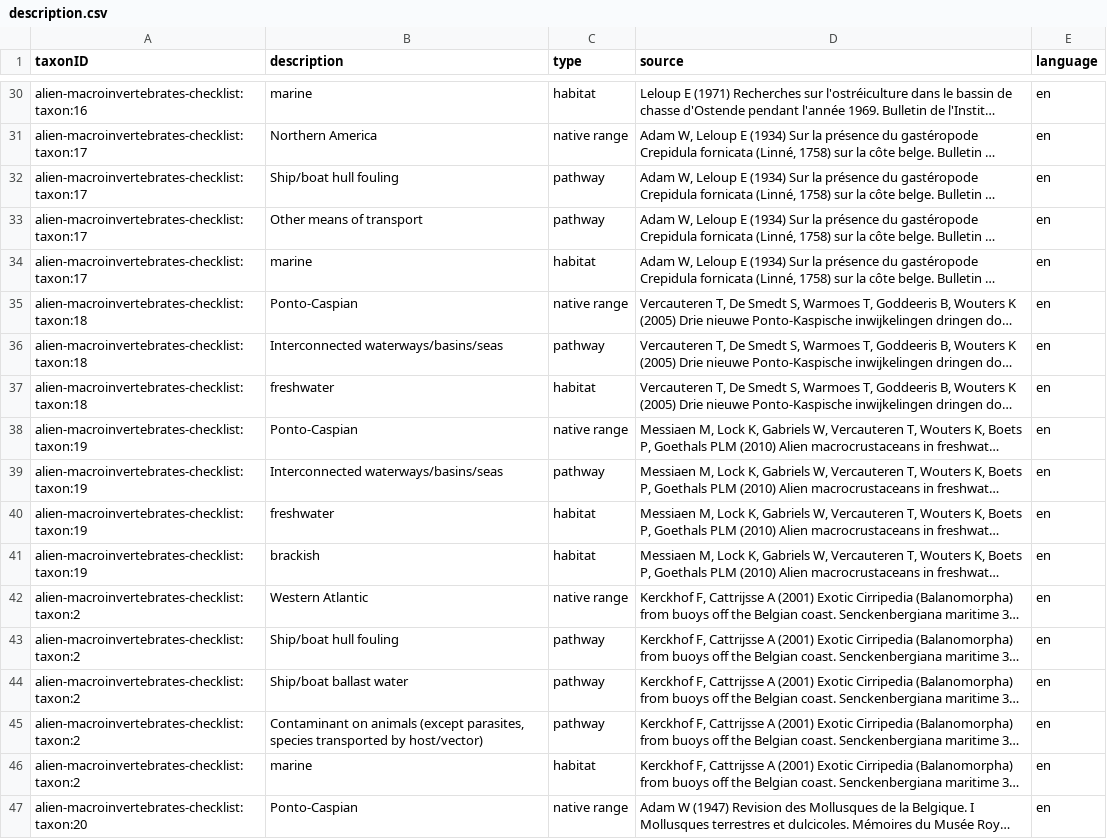
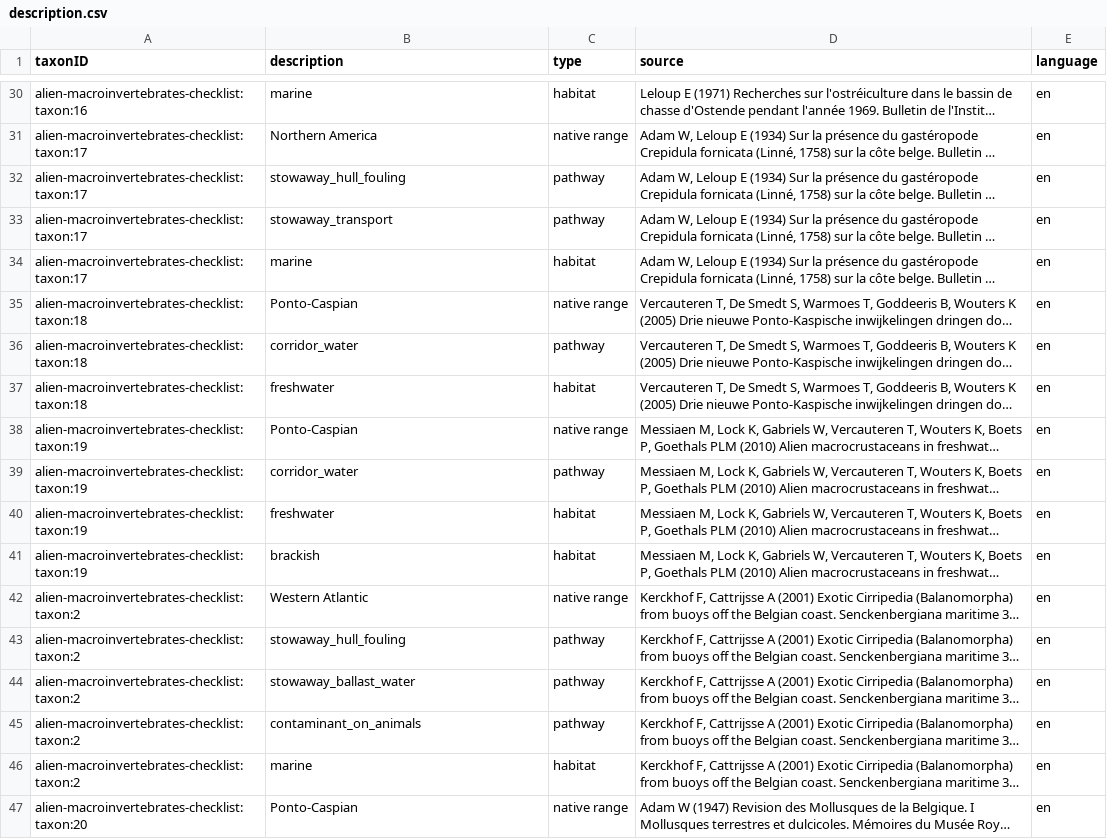
Before and after one commit to LifeWatchINBO/alien-macroinvertebrates, a CSV file: data/processed/dwc_checklist/description.csv, drawn as a sheet; only a part is shown, gaps mark what is left out; long unchanged cells end in …; the diff covers the shown part only; the diff names each change by its address in the sheet, - before the commit and + after, or states it on an @@ line.

```diff
--- a/data/processed/dwc_checklist/description.csv
+++ b/data/processed/dwc_checklist/description.csv
-B32 (description): Ship/boat hull fouling
+B32 (description): stowaway_hull_fouling
-B33 (description): Other means of transport
+B33 (description): stowaway_transport
-B36 (description): Interconnected waterways/basins/seas
+B36 (description): corridor_water
-B39 (description): Interconnected waterways/basins/seas
+B39 (description): corridor_water
-B43 (description): Ship/boat hull fouling
+B43 (description): stowaway_hull_fouling
-B44 (description): Ship/boat ballast water
+B44 (description): stowaway_ballast_water
-B45 (description): Contaminant on animals (except parasites, species transported by host/vector)
+B45 (description): contaminant_on_animals
```
Also changed, not shown: 97 edited cells elsewhere in this file, 1 other file.
